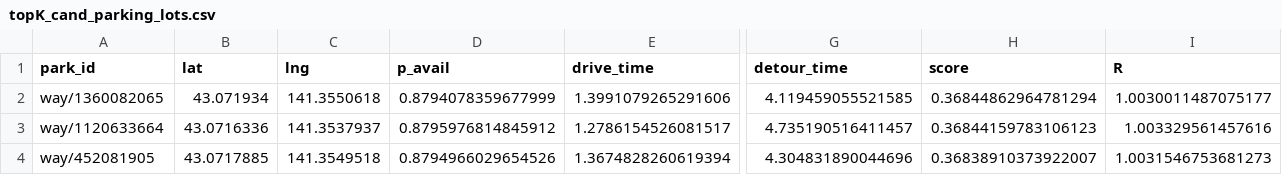
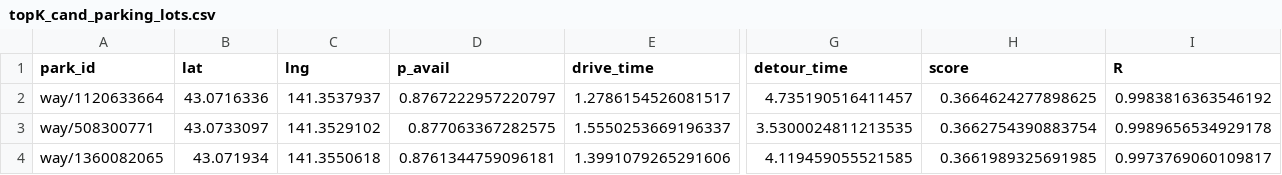
Before and after one commit to radimon/2025_flight_delay_prediction, a CSV file: data/parking lots/topK_cand_parking_lots.csv, drawn as a sheet; only a part is shown, gaps mark what is left out; removed rows and columns are numbered as before the commit, all else as after; rows hold the shown columns only; the diff names each change by its address in the sheet, - before the commit and + after, or states it on an @@ line.

```diff
--- a/data/parking lots/topK_cand_parking_lots.csv
+++ b/data/parking lots/topK_cand_parking_lots.csv
-row 2: way/1360082065 | 43.071934 | 141.3550618 | 0.8794078359677999 | 1.3991079265291606 | 4.119459055521585 | 0.36844862964781294 | 1.0030011487075177
-D2 (p_avail): 0.8795976814845912
+D2 (p_avail): 0.8767222957220797
-H2 (score): 0.36844159783106123
+H2 (score): 0.3664624277898625
-I2 (R): 1.003329561457616
+I2 (R): 0.9983816363546192
-row 4: way/452081905 | 43.0717885 | 141.3549518 | 0.8794966029654526 | 1.3674828260619394 | 4.304831890044696 | 0.36838910373922007 | 1.0031546753681273
+row 3: way/508300771 | 43.0733097 | 141.3529102 | 0.877063367282575 | 1.5550253669196337 | 3.5300024811213535 | 0.3662754390883754 | 0.9989656534929178
+row 4: way/1360082065 | 43.071934 | 141.3550618 | 0.8761344759096181 | 1.3991079265291606 | 4.119459055521585 | 0.3661989325691985 | 0.9973769060109817
```
Also changed, not shown: data/parking lots/sapporo_synthetic_parking_lots.csv, 10 other files.
